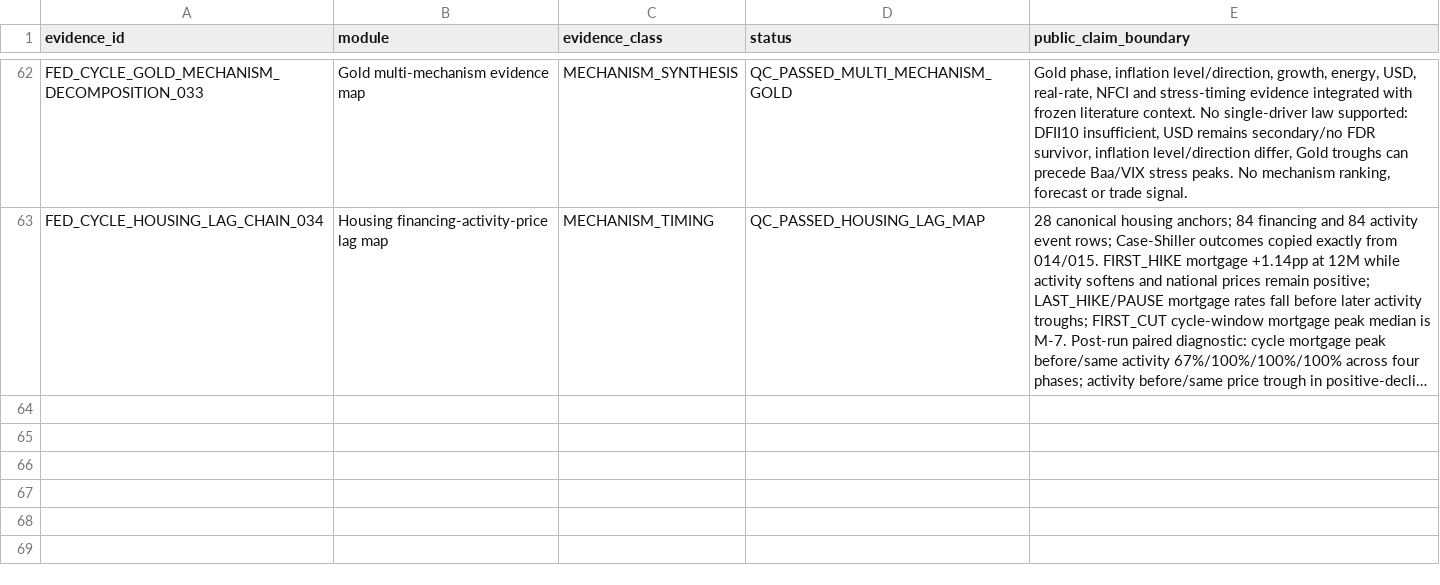
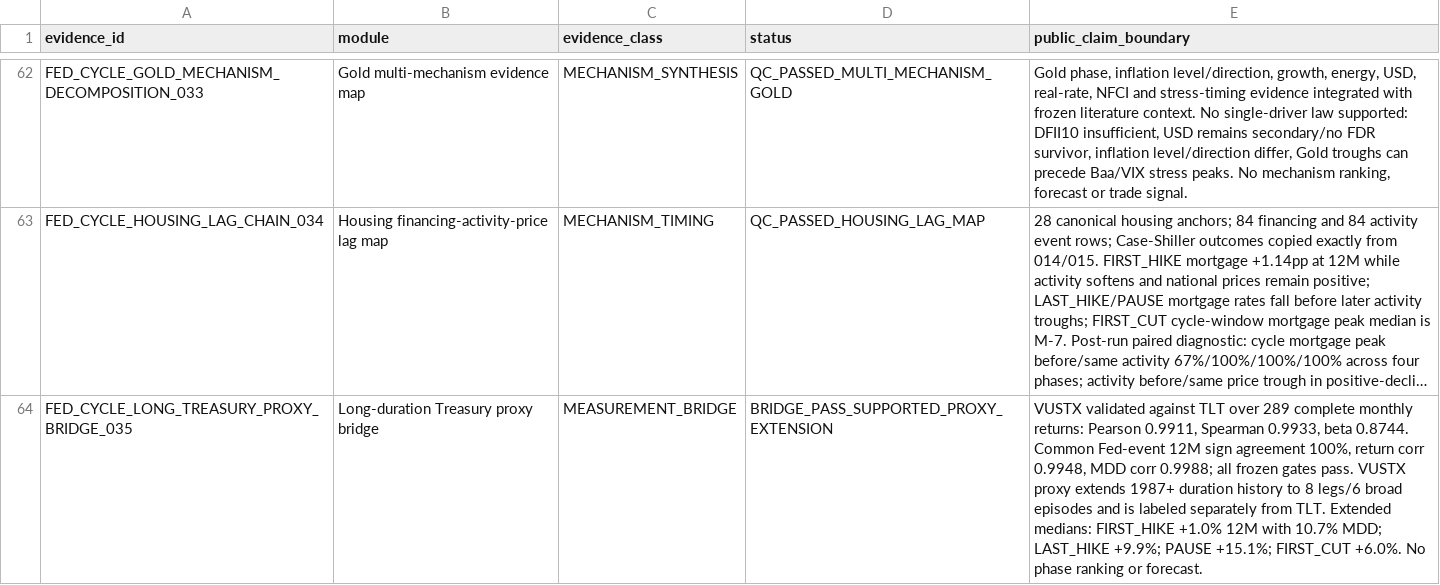
Before and after one commit to xuanyiting68-hash/gss-cb-001-macro-regime-cross-asset, a CSV file: docs/EVIDENCE_LEDGER.csv, drawn as a sheet; only a part is shown, gaps mark what is left out; long unchanged cells end in …; the diff names each change by its address in the sheet, - before the commit and + after, or states it on an @@ line.

Commit message:
Register 035 long Treasury proxy bridge

```diff
--- a/docs/EVIDENCE_LEDGER.csv
+++ b/docs/EVIDENCE_LEDGER.csv
+row 64: FED_CYCLE_LONG_TREASURY_PROXY_BRIDGE_035 | Long-duration Treasury proxy bridge | MEASUREMENT_BRIDGE | BRIDGE_PASS_SUPPORTED_PROXY_EXTENSION | VUSTX validated against TLT over 289 complete monthly returns: Pearson 0.9911, Spearman 0.9933, beta 0.8744. Common Fed-event 12M sign agreement 100%, return corr 0.9948, MDD corr 0.9988; all frozen gates pass. VUSTX proxy extends 1987+ duration history to 8 legs/6 broad episodes and is labeled separately from TLT. Extended medians: FIRST_HIKE +1.0% 12M with 10.7% MDD; LAST_HIKE +9.9%; PAUSE +15.1%; FIRST_CUT +6.0%. No phase ranking or forecast.
```
